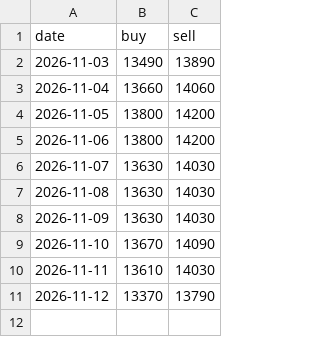
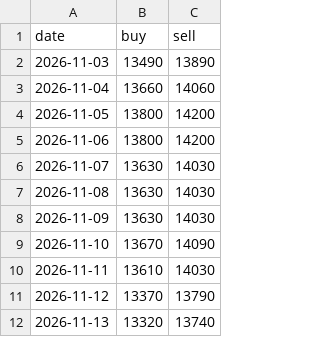
Before and after one commit to HoangTran-17/x3-daily, a CSV file: data/gold.csv, drawn as a sheet; the diff names each change by its address in the sheet, - before the commit and + after, or states it on an @@ line.

```diff
--- a/data/gold.csv
+++ b/data/gold.csv
+row 12: 2026-11-13 | 13320 | 13740
```
